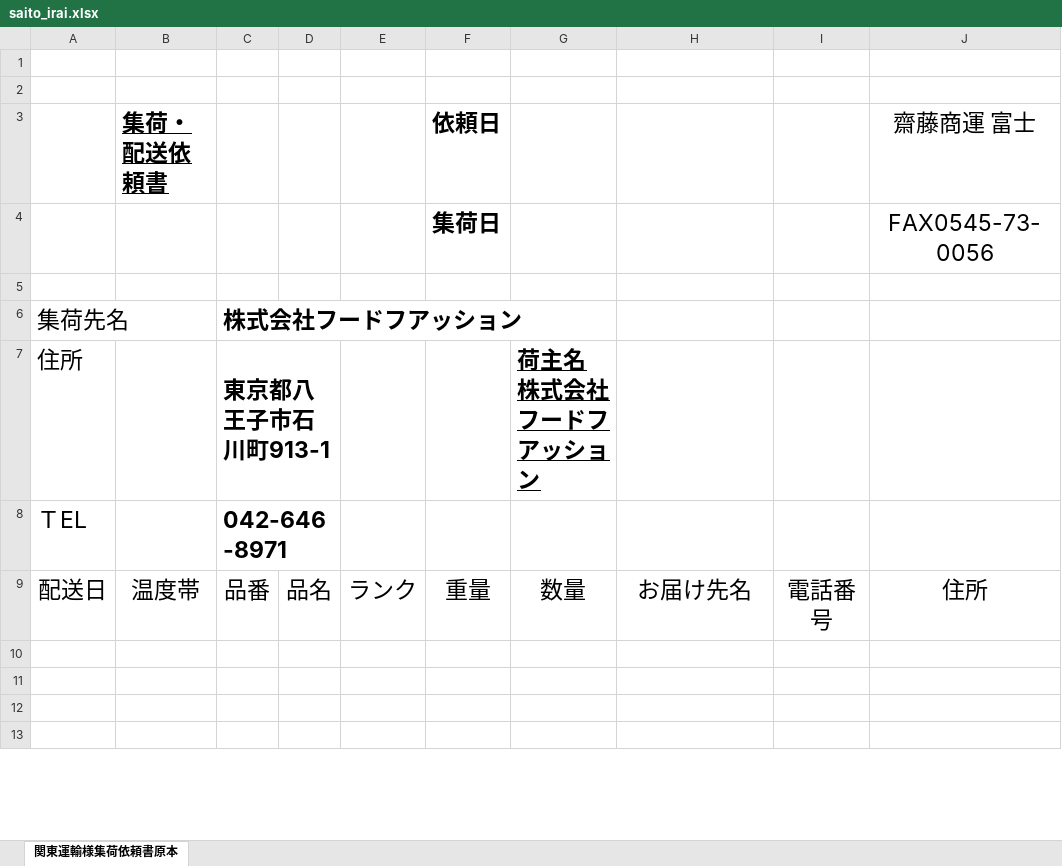
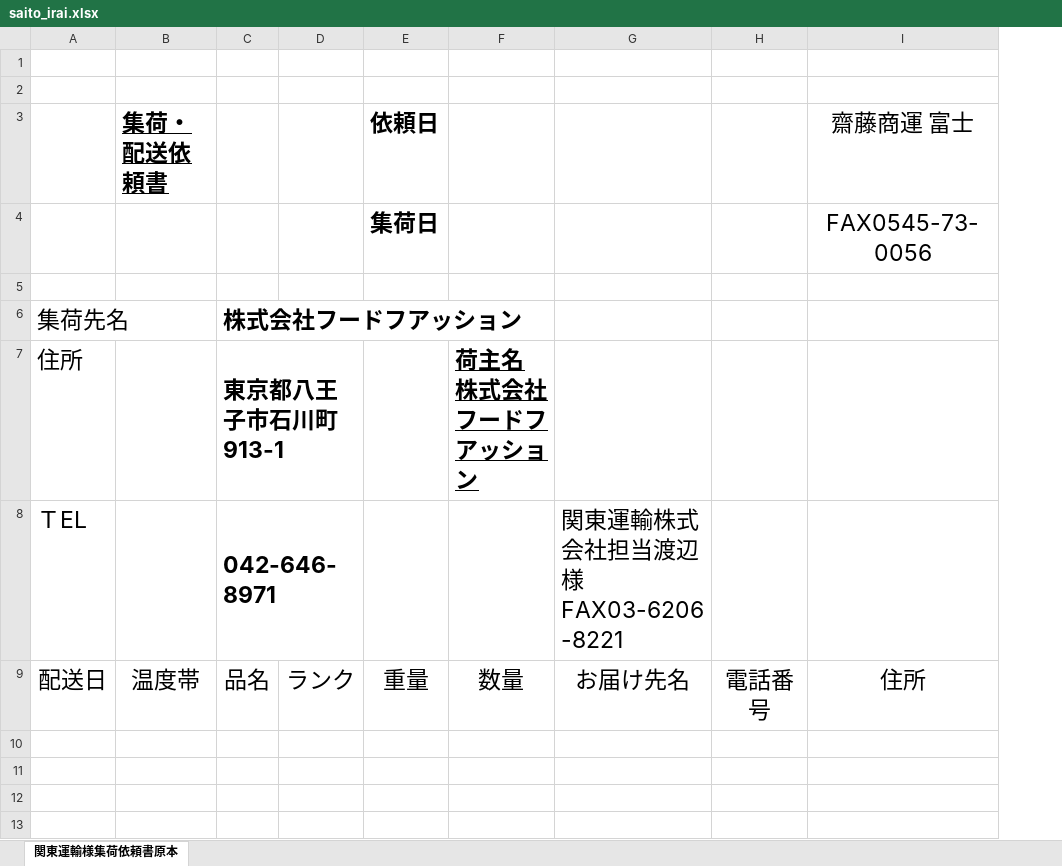
Before and after one commit to Taiga-Watanabe-kantounyu/ff, an Excel workbook: templates/saito_irai.xlsx, sheet 関東運輸様集荷依頼書原本, drawn as a sheet; only a part is shown; values as stored, in another font and other column widths than the file's, no borders; charts and pictures not drawn; removed rows and columns are numbered as before the commit, all else as after; the diff names each change by its address in the sheet, - before the commit and + after, or states it on an @@ line.

```diff
--- a/templates/saito_irai.xlsx (sheet 関東運輸様集荷依頼書原本)
+++ b/templates/saito_irai.xlsx (sheet 関東運輸様集荷依頼書原本)
-column D, row 9: 品名
-C7:D7 merged
+C7:D7 merged
-C8:D8 merged
+C8:D8 merged
-G8: (empty)
+G8: 関東運輸株式会社担当渡辺 様 FAX03-6206-8221
-C9: 品番
+C9: 品名
```
Also changed, not shown: 8 other files.
